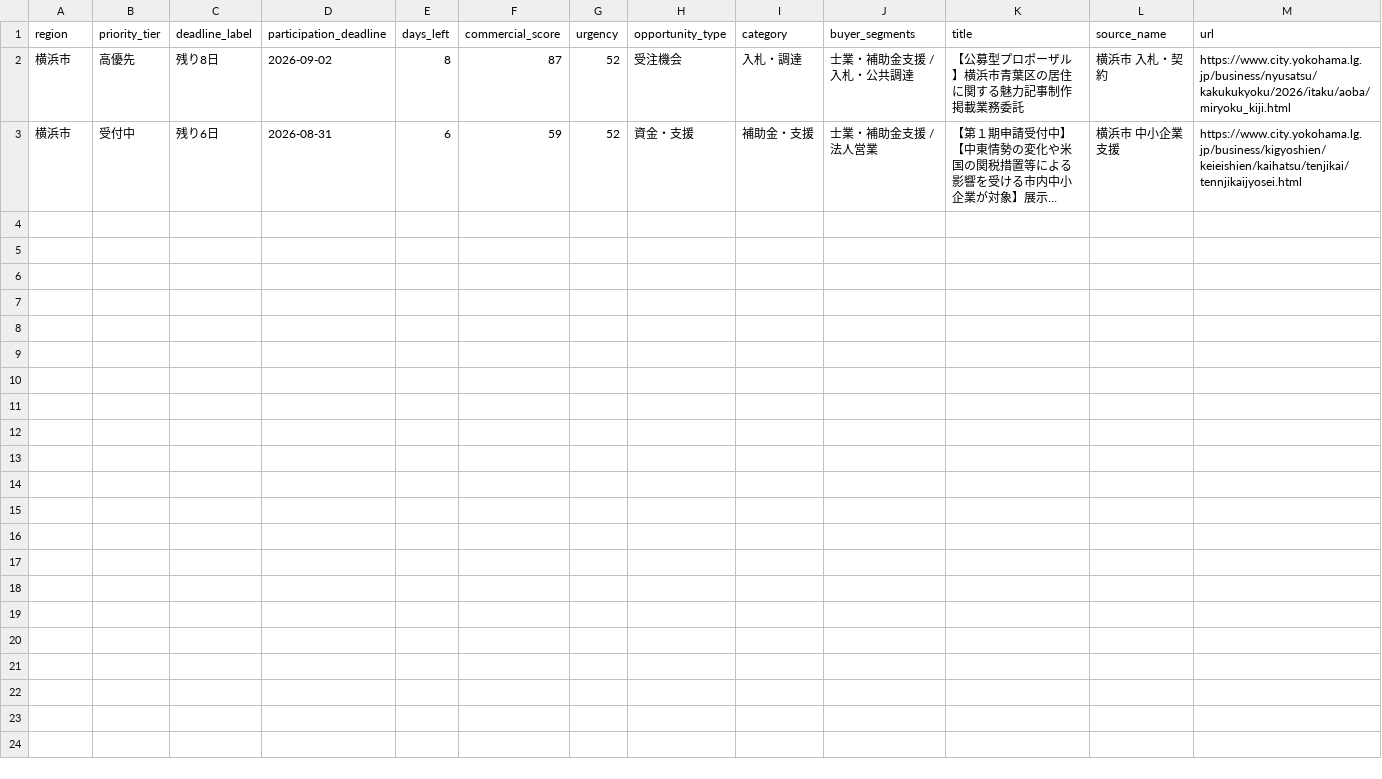
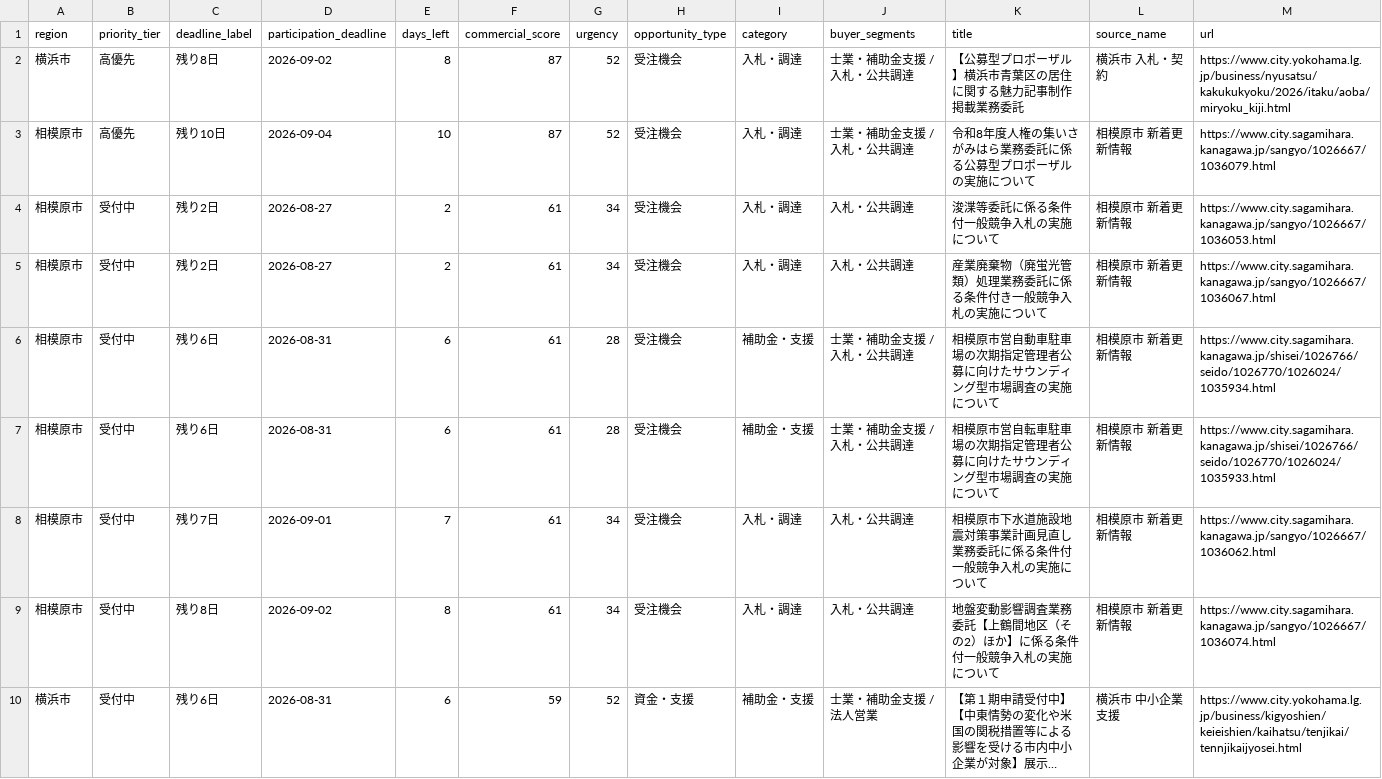
Before and after one commit to yokohama-change/yokohama-change, a CSV file: docs/data/open_now.csv, drawn as a sheet; long unchanged cells end in …; the diff names each change by its address in the sheet, - before the commit and + after, or states it on an @@ line.

```diff
--- a/docs/data/open_now.csv
+++ b/docs/data/open_now.csv
+row 3: 相模原市 | 高優先 | 残り10日 | 2026-09-04 | 10 | 87 | 52 | 受注機会 | 入札・調達 | 士業・補助金支援 / 入札・公共調達 | 令和8年度人権の集いさがみはら業務委託に係る公募型プロポーザルの実施について | 相模原市 新着更新情報 | https://www.city.sagamihara.kanagawa.jp/sangyo/1026667/1036079.html
+row 4: 相模原市 | 受付中 | 残り2日 | 2026-08-27 | 2 | 61 | 34 | 受注機会 | 入札・調達 | 入札・公共調達 | 浚渫等委託に係る条件付一般競争入札の実施について | 相模原市 新着更新情報 | https://www.city.sagamihara.kanagawa.jp/sangyo/1026667/1036053.html
+row 5: 相模原市 | 受付中 | 残り2日 | 2026-08-27 | 2 | 61 | 34 | 受注機会 | 入札・調達 | 入札・公共調達 | 産業廃棄物（廃蛍光管類）処理業務委託に係る条件付き一般競争入札の実施について | 相模原市 新着更新情報 | https://www.city.sagamihara.kanagawa.jp/sangyo/1026667/1036067.html
+row 6: 相模原市 | 受付中 | 残り6日 | 2026-08-31 | 6 | 61 | 28 | 受注機会 | 補助金・支援 | 士業・補助金支援 / 入札・公共調達 | 相模原市営自動車駐車場の次期指定管理者公募に向けたサウンディング型市場調査の実施について | 相模原市 新着更新情報 | https://www.city.sagamihara.kanagawa.jp/shisei/1026766/seido/1026770/1026024/1035934.html
+row 7: 相模原市 | 受付中 | 残り6日 | 2026-08-31 | 6 | 61 | 28 | 受注機会 | 補助金・支援 | 士業・補助金支援 / 入札・公共調達 | 相模原市営自転車駐車場の次期指定管理者公募に向けたサウンディング型市場調査の実施について | 相模原市 新着更新情報 | https://www.city.sagamihara.kanagawa.jp/shisei/1026766/seido/1026770/1026024/1035933.html
+row 8: 相模原市 | 受付中 | 残り7日 | 2026-09-01 | 7 | 61 | 34 | 受注機会 | 入札・調達 | 入札・公共調達 | 相模原市下水道施設地震対策事業計画見直し業務委託に係る条件付一般競争入札の実施について | 相模原市 新着更新情報 | https://www.city.sagamihara.kanagawa.jp/sangyo/1026667/1036062.html
+row 9: 相模原市 | 受付中 | 残り8日 | 2026-09-02 | 8 | 61 | 34 | 受注機会 | 入札・調達 | 入札・公共調達 | 地盤変動影響調査業務委託【上鶴間地区（その2）ほか】に係る条件付一般競争入札の実施について | 相模原市 新着更新情報 | https://www.city.sagamihara.kanagawa.jp/sangyo/1026667/1036074.html
```
Also changed, not shown: 49 other files.
